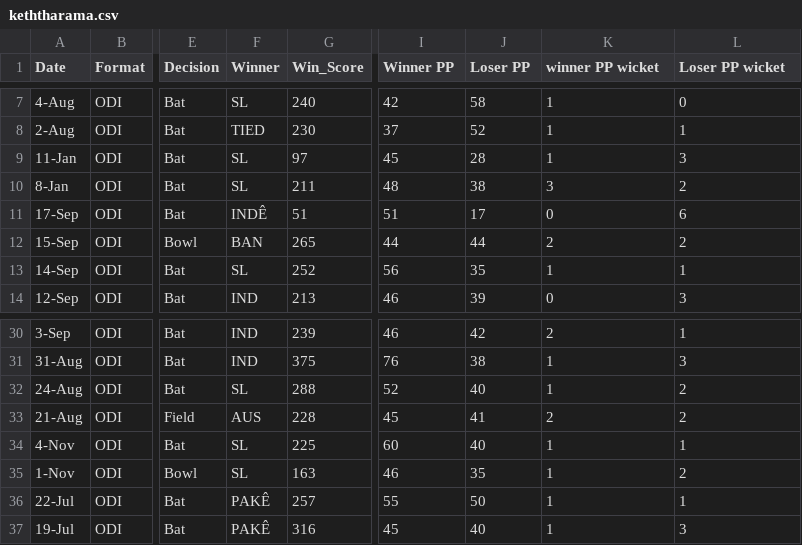
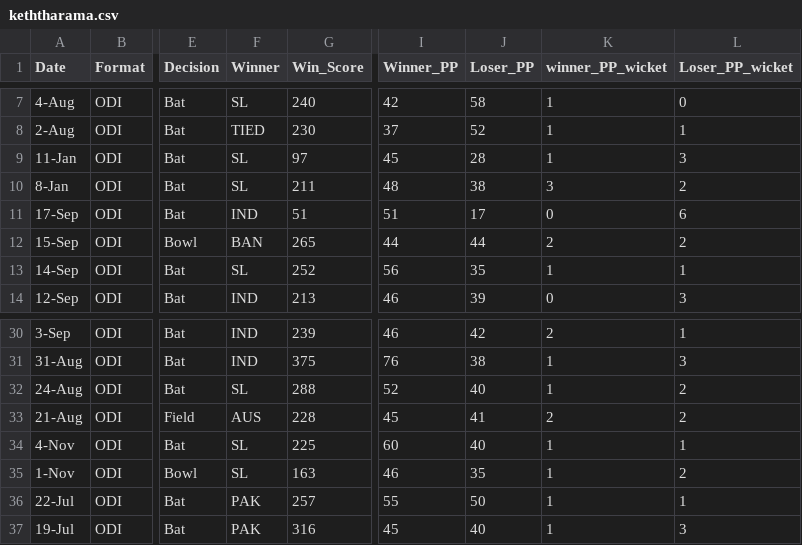
Before and after one commit to nipunnirman/Keththarama-stadium-Toss-and-Powerplay-Score-Analysis-, a CSV file: keththarama.csv, drawn as a sheet; only a part is shown, gaps mark what is left out; the diff names each change by its address in the sheet, - before the commit and + after, or states it on an @@ line.

Commit message:
view data

```diff
--- a/keththarama.csv
+++ b/keththarama.csv
-I1: Winner PP
+I1: Winner_PP
-J1: Loser PP
+J1: Loser_PP
-K1: winner PP wicket
+K1: winner_PP_wicket
-L1: Loser PP wicket
+L1: Loser_PP_wicket
-F11 (Winner): INDÊ
+F11 (Winner): IND
-F36:F37 (Winner): PAKÊ
+F36:F37 (Winner): PAK
```
Also changed, not shown: 1 other file.
